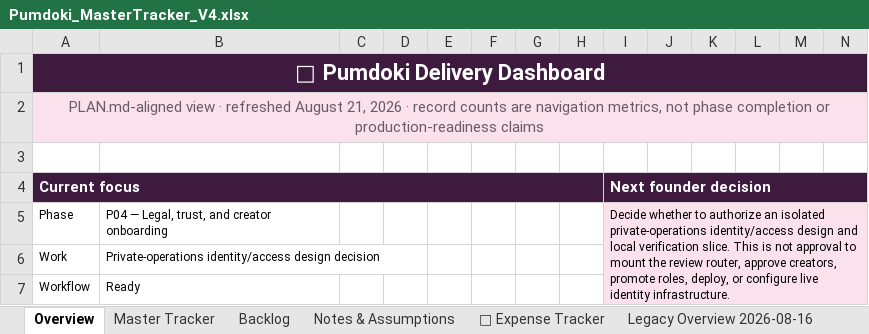
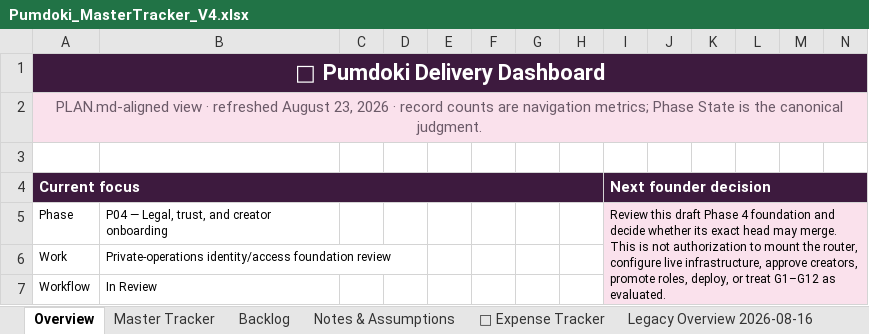
Before and after one commit to QK-Connoisseur/PDoki, an Excel workbook: docs/product/Pumdoki_MasterTracker_V4.xlsx, sheet Overview, drawn as a sheet; only a part is shown; values as stored, in another font and other column widths than the file's, no borders; the diff covers the shown part only; the diff names each change by its address in the sheet, - before the commit and + after, or states it on an @@ line.

Commit message:
docs(phase4): reconcile private operations foundation status

```diff
--- a/docs/product/Pumdoki_MasterTracker_V4.xlsx (sheet Overview)
+++ b/docs/product/Pumdoki_MasterTracker_V4.xlsx (sheet Overview)
-A2: …refreshed August 21, 2026 · record counts are navigation metrics, not phase completion or production-readiness claims
+A2: …refreshed August 23, 2026 · record counts are navigation metrics; Phase State is the canonical judgment.
-I5: Decide whether to authorize an isolated private-operations identity/access design and local verification slice. This is not approval to mount the review router, approve creators, promote roles, deploy, or configure live identity infrastructure.
+I5: Review this draft Phase 4 foundation and decide whether its exact head may merge. This is not authorization to mount the router, configure live infrastructure, approve creators, promote roles, deploy, or treat G1–G12 as evaluated.
-B6: Private-operations identity/access design decision
+B6: Private-operations identity/access foundation review
-B7: Ready
+B7: In Review
```
Also changed, not shown: 21 edited cells elsewhere in this sheet, sheet Delivery Tracker, sheet Review & Blocker Queue, sheet Daily Log, sheet Phase Roadmap, sheet Decision Register, sheet Notes & Assumptions, 6 other files.
